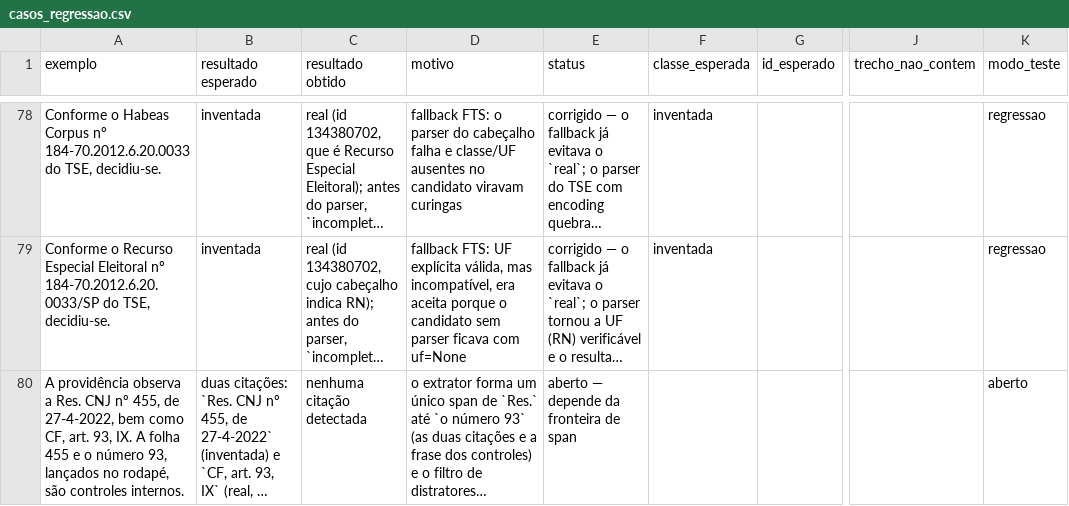
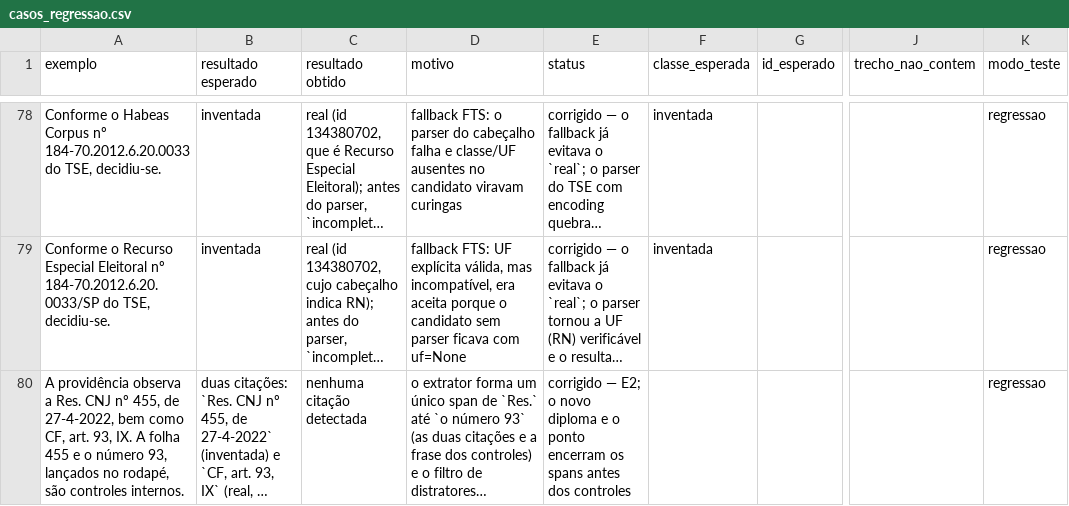
Before and after one commit to camila-cg/bracis-2026-challenge, a CSV file: analise/casos_regressao.csv, drawn as a sheet; only a part is shown, gaps mark what is left out; long unchanged cells end in …; the diff covers the shown part only; the diff names each change by its address in the sheet, - before the commit and + after, or states it on an @@ line.

Commit message:
Separa citações coordenadas e delimita IAC Ex.: REsp seguido de HC agora gera dois spans.

```diff
--- a/analise/casos_regressao.csv
+++ b/analise/casos_regressao.csv
-E80 (status): aberto — depende da fronteira de span
+E80 (status): corrigido — E2; o novo diploma e o ponto encerram os spans antes dos controles
-K80 (modo_teste): aberto
+K80 (modo_teste): regressao
```
Also changed, not shown: 6 edited cells elsewhere in this file, 3 other files.
